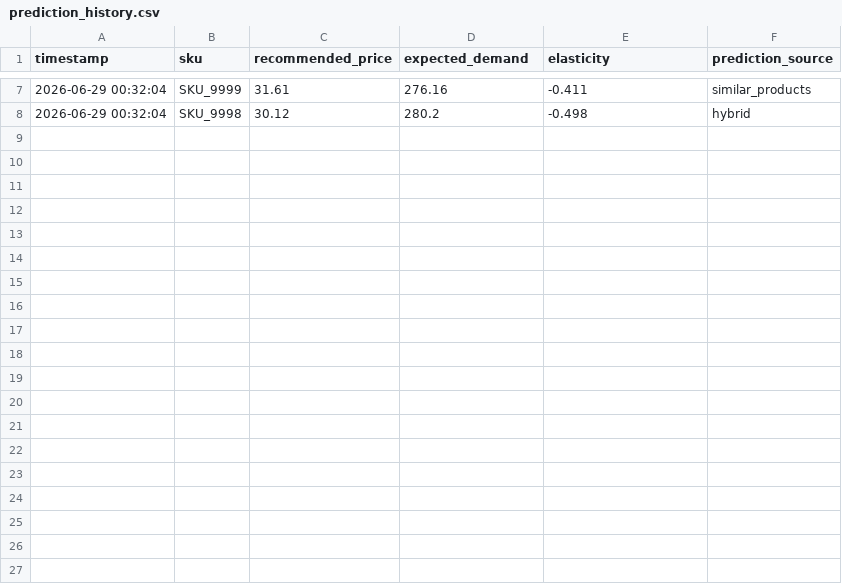
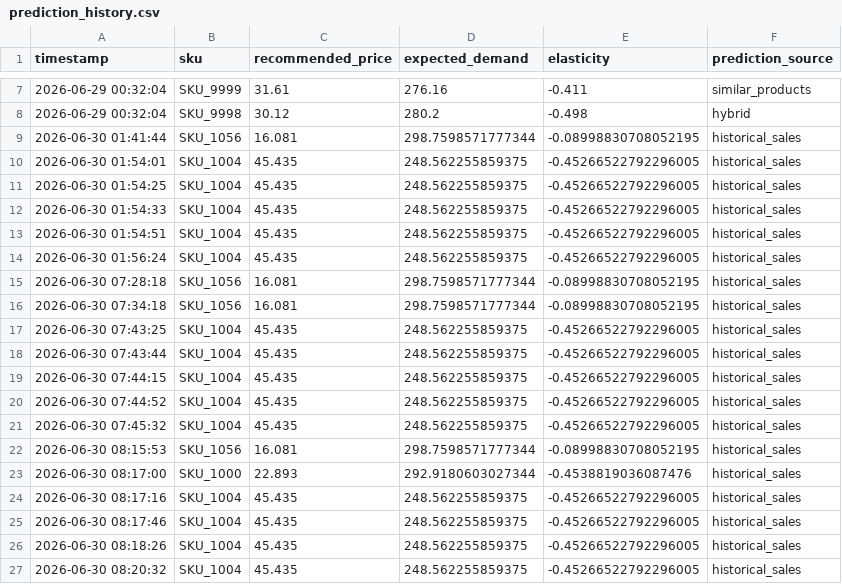
Before and after one commit to AlimpanMukherjee/AI-Dynamic-Retail-Pricing-System, a CSV file: history/prediction_history.csv, drawn as a sheet; only a part is shown, gaps mark what is left out; the diff covers the shown part only.

```diff
--- a/history/prediction_history.csv
+++ b/history/prediction_history.csv
@@ -8 +8,20 @@ timestamp,sku,recommended_price,expected_demand,elasticity,prediction_source
 2026-06-29 00:32:04,SKU_9998,30.12,280.2,-0.498,hybrid
+2026-06-30 01:41:44,SKU_1056,16.081,298.7598571777344,-0.08998830708052195,historical_sales
+2026-06-30 01:54:01,SKU_1004,45.435,248.562255859375,-0.45266522792296005,historical_sales
+2026-06-30 01:54:25,SKU_1004,45.435,248.562255859375,-0.45266522792296005,historical_sales
+2026-06-30 01:54:33,SKU_1004,45.435,248.562255859375,-0.45266522792296005,historical_sales
+2026-06-30 01:54:51,SKU_1004,45.435,248.562255859375,-0.45266522792296005,historical_sales
+2026-06-30 01:56:24,SKU_1004,45.435,248.562255859375,-0.45266522792296005,historical_sales
+2026-06-30 07:28:18,SKU_1056,16.081,298.7598571777344,-0.08998830708052195,historical_sales
+2026-06-30 07:34:18,SKU_1056,16.081,298.7598571777344,-0.08998830708052195,historical_sales
+2026-06-30 07:43:25,SKU_1004,45.435,248.562255859375,-0.45266522792296005,historical_sales
+2026-06-30 07:43:44,SKU_1004,45.435,248.562255859375,-0.45266522792296005,historical_sales
+2026-06-30 07:44:15,SKU_1004,45.435,248.562255859375,-0.45266522792296005,historical_sales
+2026-06-30 07:44:52,SKU_1004,45.435,248.562255859375,-0.45266522792296005,historical_sales
+2026-06-30 07:45:32,SKU_1004,45.435,248.562255859375,-0.45266522792296005,historical_sales
+2026-06-30 08:15:53,SKU_1056,16.081,298.7598571777344,-0.08998830708052195,historical_sales
+2026-06-30 08:17:00,SKU_1000,22.893,292.9180603027344,-0.4538819036087476,historical_sales
+2026-06-30 08:17:16,SKU_1004,45.435,248.562255859375,-0.45266522792296005,historical_sales
+2026-06-30 08:17:46,SKU_1004,45.435,248.562255859375,-0.45266522792296005,historical_sales
+2026-06-30 08:18:26,SKU_1004,45.435,248.562255859375,-0.45266522792296005,historical_sales
+2026-06-30 08:20:32,SKU_1004,45.435,248.562255859375,-0.45266522792296005,historical_sales
```
Also changed, not shown: 9 added rows elsewhere in this file, 7 other files.
